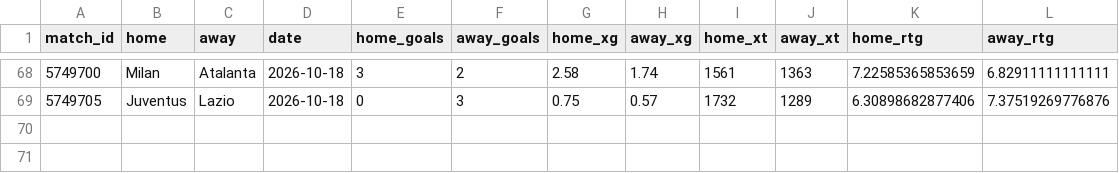
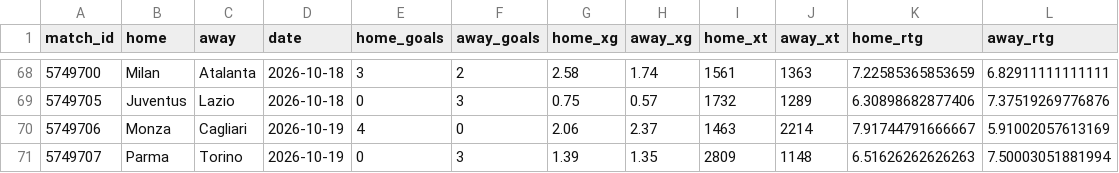
Before and after one commit to joshmartinecon/epl-forecast, a CSV file: data/serie-a_match_data.csv, drawn as a sheet; only a part is shown, gaps mark what is left out; the diff names each change by its address in the sheet, - before the commit and + after, or states it on an @@ line.

```diff
--- a/data/serie-a_match_data.csv
+++ b/data/serie-a_match_data.csv
+row 70: 5749706 | Monza | Cagliari | 2026-10-19 | 4 | 0 | 2.06 | 2.37 | 1463 | 2214 | 7.91744791666667 | 5.91002057613169
+row 71: 5749707 | Parma | Torino | 2026-10-19 | 0 | 3 | 1.39 | 1.35 | 2809 | 1148 | 6.51626262626263 | 7.50003051881994
```
Also changed, not shown: data/epl_match_data.csv, data/epl_next_match_predictions.csv, 9 other files.
